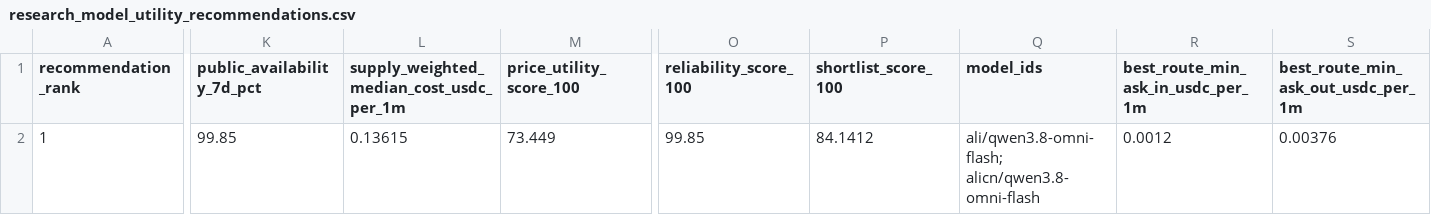
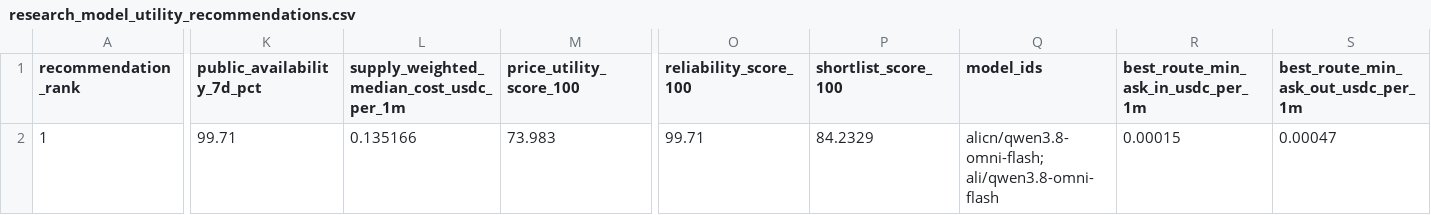
Before and after one commit to Pukujan/inference-recommendation-engine, a CSV file: operational/telemetry/gravebuster/pipeline/ihub/lists/research_model_utility_recommendations.csv, drawn as a sheet; only a part is shown, gaps mark what is left out; the diff names each change by its address in the sheet, - before the commit and + after, or states it on an @@ line.

```diff
--- a/operational/telemetry/gravebuster/pipeline/ihub/lists/research_model_utility_recommendations.csv
+++ b/operational/telemetry/gravebuster/pipeline/ihub/lists/research_model_utility_recommendations.csv
-K2 (public_availability_7d_pct): 99.85
+K2 (public_availability_7d_pct): 99.71
-L2: 0.13615
+L2: 0.135166
-M2 (price_utility_score_100): 73.449
+M2 (price_utility_score_100): 73.983
-O2 (reliability_score_100): 99.85
+O2 (reliability_score_100): 99.71
-P2 (shortlist_score_100): 84.1412
+P2 (shortlist_score_100): 84.2329
-Q2 (model_ids): ali/qwen3.8-omni-flash; alicn/qwen3.8-omni-flash
+Q2 (model_ids): alicn/qwen3.8-omni-flash; ali/qwen3.8-omni-flash
-R2: 0.0012
+R2: 0.00015
-S2: 0.00376
+S2: 0.00047
```
Also changed, not shown: operational/telemetry/gravebuster/pipeline/ihub/lists/research_model_frontier_recommendations.csv, operational/telemetry/gravebuster/pipeline/ihub/lists/research_model_frontier_routes.csv, 5 other files.
